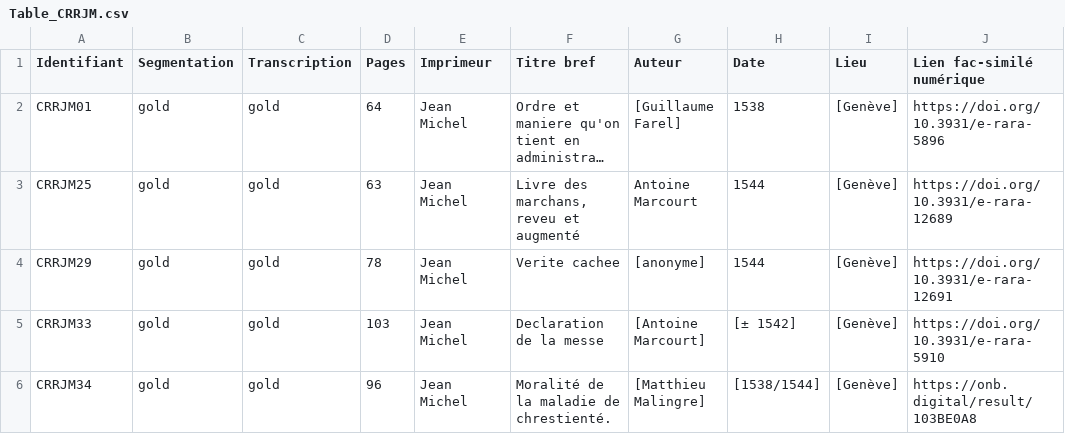
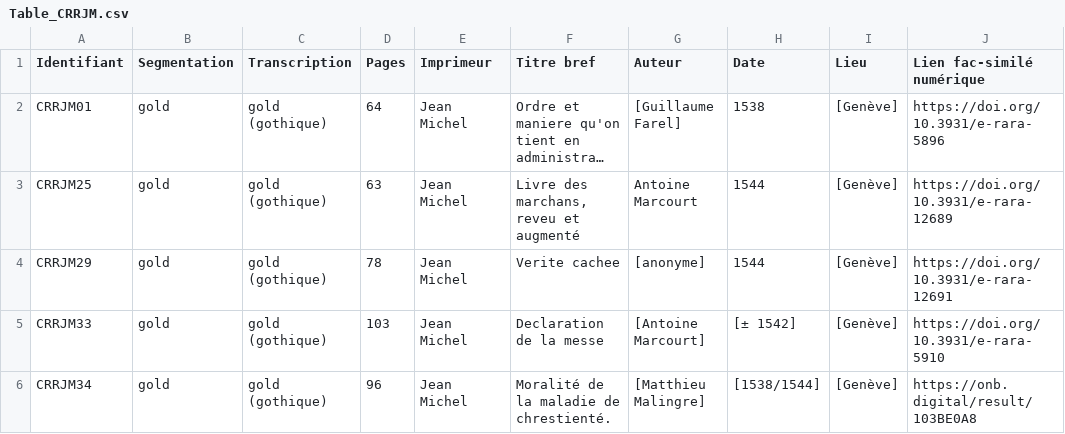
Before and after one commit to SETAFDH/HTR-SETAF-Jean-Michel, a CSV file: Table_CRRJM.csv, drawn as a sheet; only a part is shown; long unchanged cells end in …; the diff names each change by its address in the sheet, - before the commit and + after, or states it on an @@ line.

Commit message:
Update Table_CRRJM.csv

```diff
--- a/Table_CRRJM.csv
+++ b/Table_CRRJM.csv
-C2:C6 (Transcription): gold
+C2:C6 (Transcription): gold (gothique)
```
